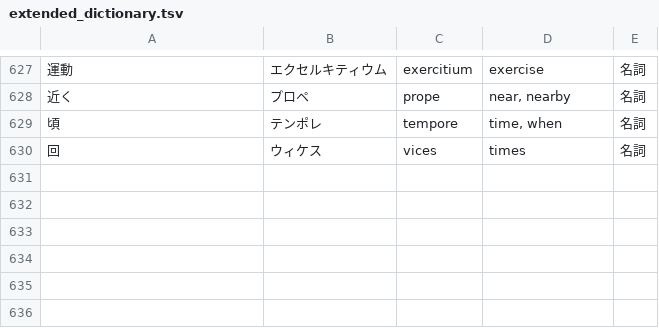
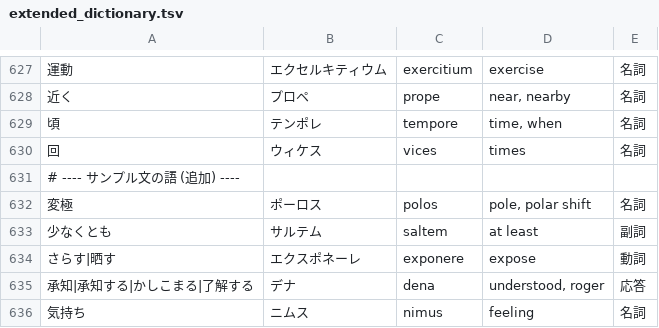
Before and after one commit to yosiken/panzer_trans, a TSV file: tools/extended_dictionary.tsv, drawn as a sheet; only a part is shown, gaps mark what is left out.

```diff
--- a/tools/extended_dictionary.tsv
+++ b/tools/extended_dictionary.tsv
@@ -630 +630,7 @@
 回	ウィケス	vices	times	名詞
+# ---- サンプル文の語 (追加) ----
+変極	ポーロス	polos	pole, polar shift	名詞
+少なくとも	サルテム	saltem	at least	副詞
+さらす|晒す	エクスポネーレ	exponere	expose	動詞
+承知|承知する|かしこまる|了解する	デナ	dena	understood, roger	応答
+気持ち	ニムス	nimus	feeling	名詞
```
Also changed, not shown: 4 other files.
